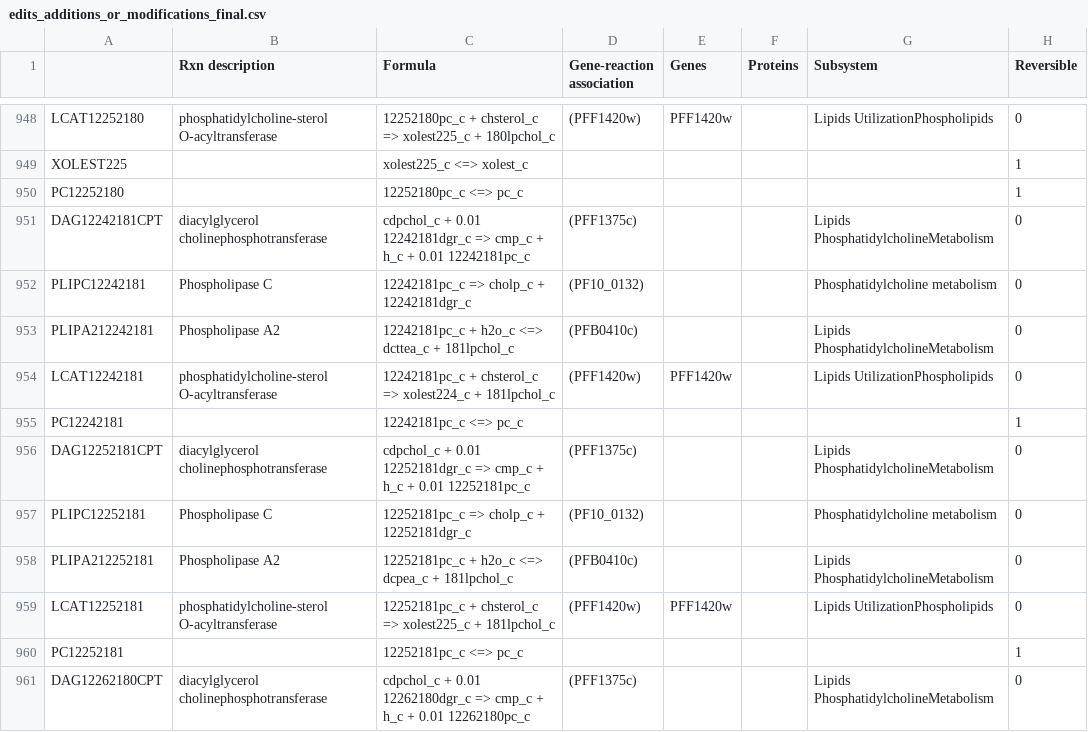
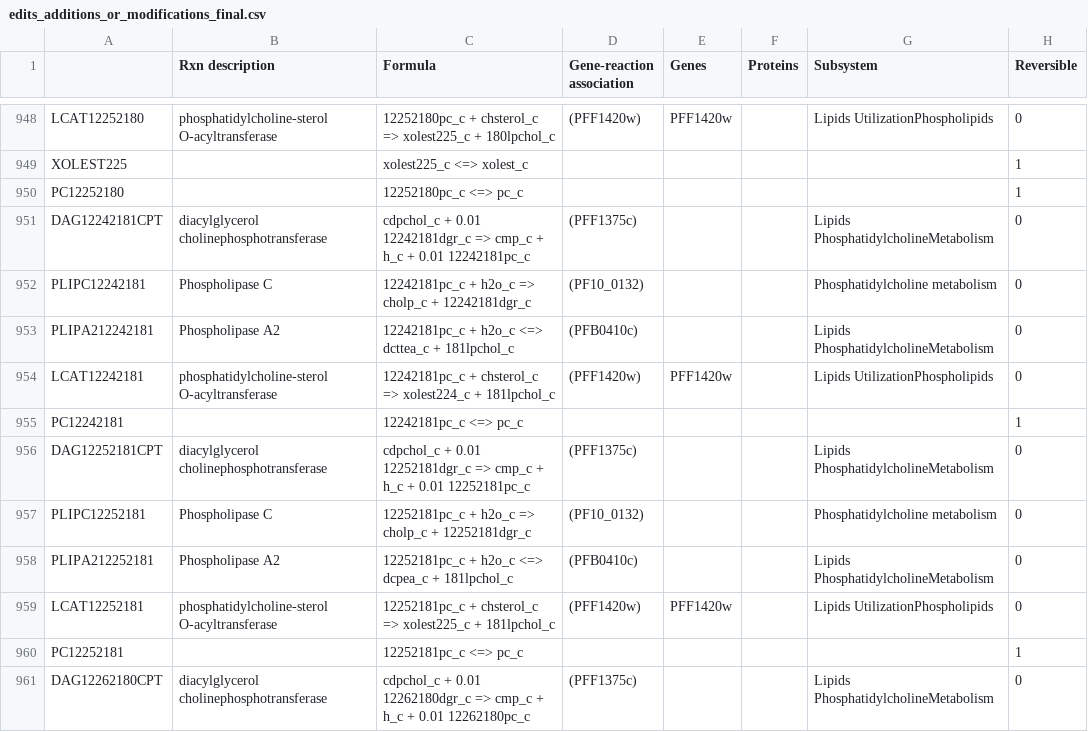
Before and after one commit to gulermalaria/iPfal17_curation, a CSV file: data/edits_additions_or_modifications_final.csv, drawn as a sheet; only a part is shown, gaps mark what is left out; the diff covers the shown part only; the diff names each change by its address in the sheet, - before the commit and + after, or states it on an @@ line.

```diff
--- a/data/edits_additions_or_modifications_final.csv
+++ b/data/edits_additions_or_modifications_final.csv
-C952 (Formula): 12242181pc_c => cholp_c + 12242181dgr_c
+C952 (Formula): 12242181pc_c + h2o_c => cholp_c + 12242181dgr_c
-C957 (Formula): 12252181pc_c => cholp_c + 12252181dgr_c
+C957 (Formula): 12252181pc_c + h2o_c => cholp_c + 12252181dgr_c
```
Also changed, not shown: 30 edited cells elsewhere in this file, data/added_metabolites.csv.
